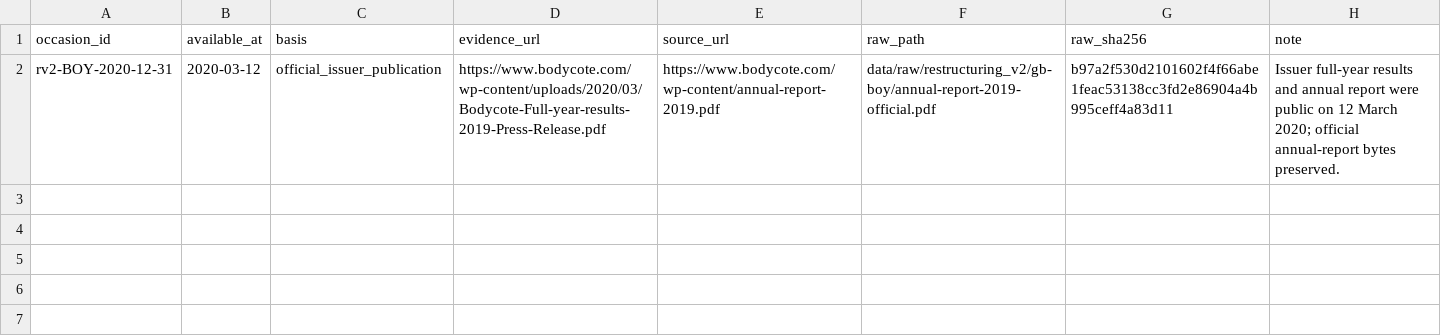
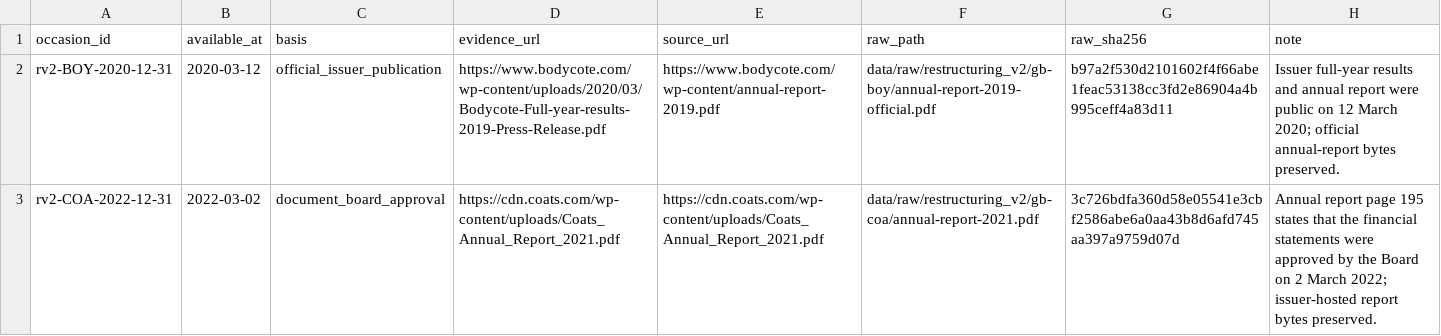
Before and after one commit to roseattridge-gif/piotw-intelligence, a CSV file: data/restructuring_v2/source_availability_overrides.csv, drawn as a sheet; the diff names each change by its address in the sheet, - before the commit and + after, or states it on an @@ line.

Commit message:
Add resilient v2 evidence ingestion

```diff
--- a/data/restructuring_v2/source_availability_overrides.csv
+++ b/data/restructuring_v2/source_availability_overrides.csv
+row 3: rv2-COA-2022-12-31 | 2022-03-02 | document_board_approval | https://cdn.coats.com/wp-content/uploads/Coats_Annual_Report_2021.pdf | https://cdn.coats.com/wp-content/uploads/Coats_Annual_Report_2021.pdf | data/raw/restructuring_v2/gb-coa/annual-report-2021.pdf | 3c726bdfa360d58e05541e3cbf2586abe6a0aa43b8d6afd745aa397a9759d07d | Annual report page 195 states that the financial statements were approved by the Board on 2 March 2022; issuer-hosted report bytes preserved.
```
Also changed, not shown: data/restructuring_v2/features.csv, data/restructuring_v2/official_source_registry.csv, 10 other files.
